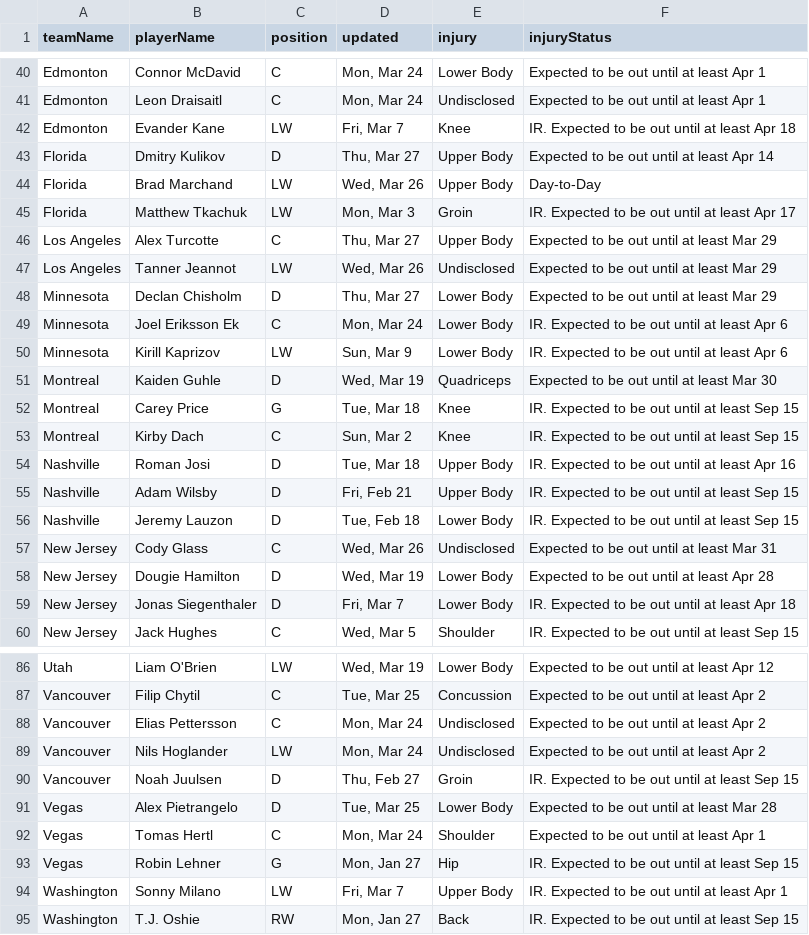
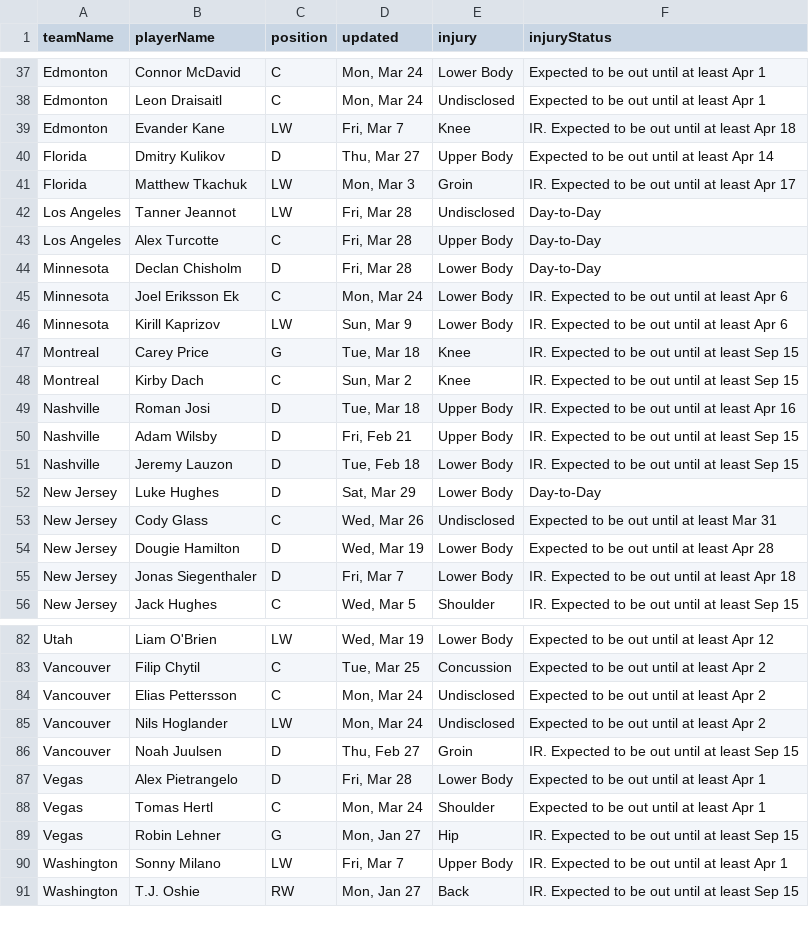
Before and after one commit to quintonfesq04/RealSports, a CSV file: nhl_injuries.csv, drawn as a sheet; only a part is shown, gaps mark what is left out; the diff covers the shown part only.

```diff
--- a/nhl_injuries.csv
+++ b/nhl_injuries.csv
@@ -43,10 +40,8 @@ Edmonton,Evander Kane,LW,"Fri, Mar 7",Knee,IR. Expected to be out until at least
 Florida,Dmitry Kulikov,D,"Thu, Mar 27",Upper Body,Expected to be out until at least Apr 14
-Florida,Brad Marchand,LW,"Wed, Mar 26",Upper Body,Day-to-Day
 Florida,Matthew Tkachuk,LW,"Mon, Mar 3",Groin,IR. Expected to be out until at least Apr 17
-Los Angeles,Alex Turcotte,C,"Thu, Mar 27",Upper Body,Expected to be out until at least Mar 29
-Los Angeles,Tanner Jeannot,LW,"Wed, Mar 26",Undisclosed,Expected to be out until at least Mar 29
-Minnesota,Declan Chisholm,D,"Thu, Mar 27",Lower Body,Expected to be out until at least Mar 29
+Los Angeles,Tanner Jeannot,LW,"Fri, Mar 28",Undisclosed,Day-to-Day
+Los Angeles,Alex Turcotte,C,"Fri, Mar 28",Upper Body,Day-to-Day
+Minnesota,Declan Chisholm,D,"Fri, Mar 28",Lower Body,Day-to-Day
 Minnesota,Joel Eriksson Ek,C,"Mon, Mar 24",Lower Body,IR. Expected to be out until at least Apr 6
 Minnesota,Kirill Kaprizov,LW,"Sun, Mar 9",Lower Body,IR. Expected to be out until at least Apr 6
-Montreal,Kaiden Guhle,D,"Wed, Mar 19",Quadriceps,Expected to be out until at least Mar 30
 Montreal,Carey Price,G,"Tue, Mar 18",Knee,IR. Expected to be out until at least Sep 15
@@ -56,2 +51,3 @@ Nashville,Adam Wilsby,D,"Fri, Feb 21",Upper Body,IR. Expected to be out until at
 Nashville,Jeremy Lauzon,D,"Tue, Feb 18",Lower Body,IR. Expected to be out until at least Sep 15
+New Jersey,Luke Hughes,D,"Sat, Mar 29",Lower Body,Day-to-Day
 New Jersey,Cody Glass,C,"Wed, Mar 26",Undisclosed,Expected to be out until at least Mar 31
@@ -90,3 +86,3 @@ Vancouver,Nils Hoglander,LW,"Mon, Mar 24",Undisclosed,Expected to be out until a
 Vancouver,Noah Juulsen,D,"Thu, Feb 27",Groin,IR. Expected to be out until at least Sep 15
-Vegas,Alex Pietrangelo,D,"Tue, Mar 25",Lower Body,Expected to be out until at least Mar 28
+Vegas,Alex Pietrangelo,D,"Fri, Mar 28",Lower Body,Expected to be out until at least Apr 1
 Vegas,Tomas Hertl,C,"Mon, Mar 24",Shoulder,Expected to be out until at least Apr 1
```
Also changed, not shown: 7 added rows, 9 removed rows, 5 moved rows and 26 edited cells elsewhere in this file, MLB/mlb_injuries.csv, NBA/nba_healthy_player_stats.csv, 17 other files.
